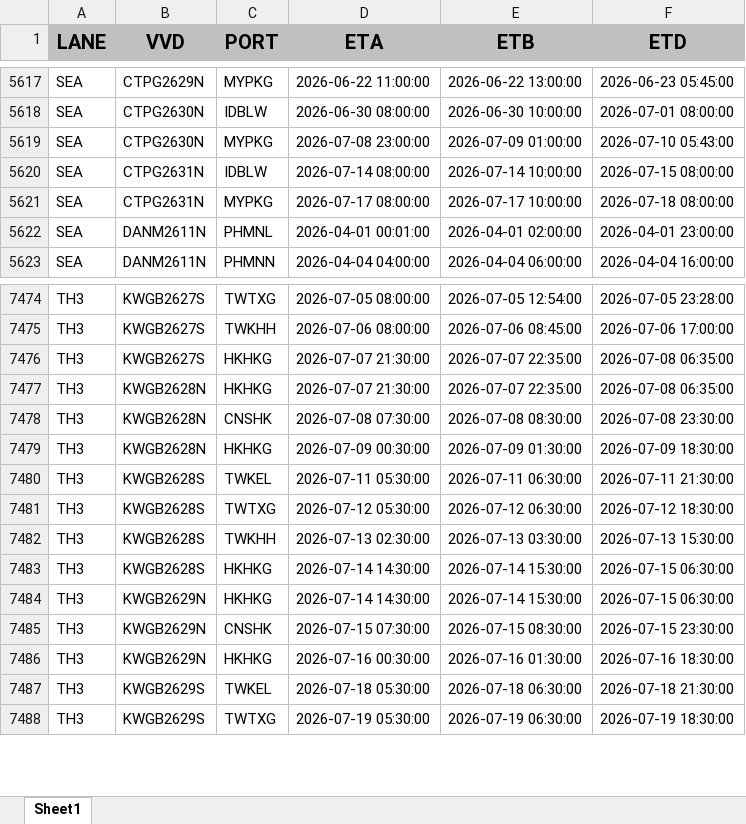
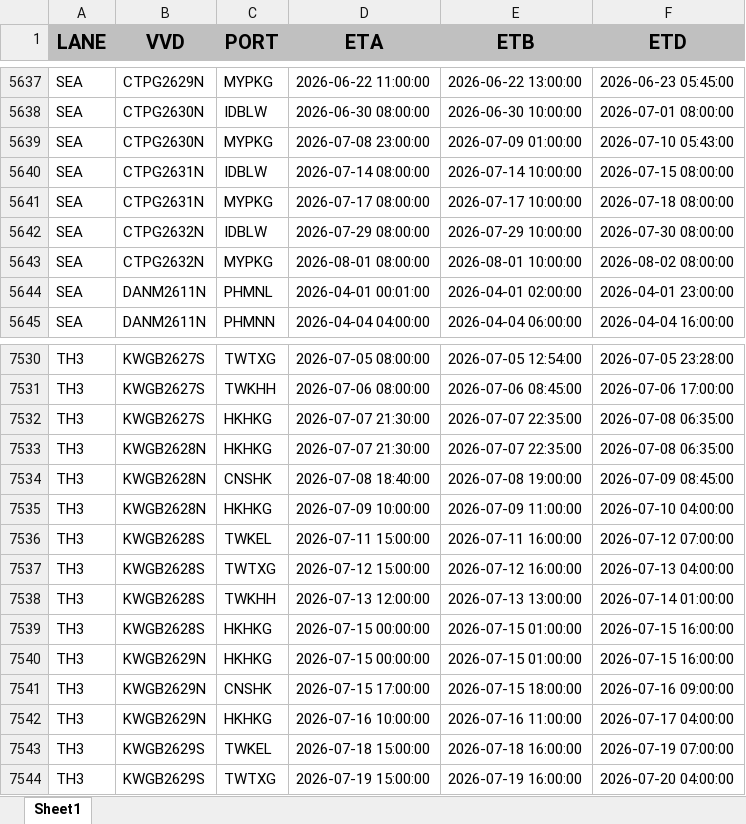
Before and after one commit to Elaine-Teh/daily-booking-dashboard, an Excel workbook: finebi_data/Daily Schedule.xlsx, sheet Sheet1, drawn as a sheet; only a part is shown, gaps mark what is left out; values as stored, in another font and other column widths than the file's, no borders; addresses are those after the commit; the diff covers the shown part only; the diff names each change by its address in the sheet, - before the commit and + after, or states it on an @@ line.

```diff
--- a/finebi_data/Daily Schedule.xlsx (sheet Sheet1)
+++ b/finebi_data/Daily Schedule.xlsx (sheet Sheet1)
+row 5642: SEA | CTPG2632N | IDBLW | 2026-07-29 08:00:00 | 2026-07-29 10:00:00 | 2026-07-30 08:00:00
+row 5643: SEA | CTPG2632N | MYPKG | 2026-08-01 08:00:00 | 2026-08-01 10:00:00 | 2026-08-02 08:00:00
-D7534 (ETA): 2026-07-08 07:30:00
+D7534 (ETA): 2026-07-08 18:40:00
-E7534 (ETB): 2026-07-08 08:30:00
+E7534 (ETB): 2026-07-08 19:00:00
-F7534 (ETD): 2026-07-08 23:30:00
+F7534 (ETD): 2026-07-09 08:45:00
-D7535 (ETA): 2026-07-09 00:30:00
+D7535 (ETA): 2026-07-09 10:00:00
-E7535 (ETB): 2026-07-09 01:30:00
+E7535 (ETB): 2026-07-09 11:00:00
-F7535 (ETD): 2026-07-09 18:30:00
+F7535 (ETD): 2026-07-10 04:00:00
-D7536 (ETA): 2026-07-11 05:30:00
+D7536 (ETA): 2026-07-11 15:00:00
-E7536 (ETB): 2026-07-11 06:30:00
+E7536 (ETB): 2026-07-11 16:00:00
-F7536 (ETD): 2026-07-11 21:30:00
+F7536 (ETD): 2026-07-12 07:00:00
-D7537 (ETA): 2026-07-12 05:30:00
+D7537 (ETA): 2026-07-12 15:00:00
-E7537 (ETB): 2026-07-12 06:30:00
+E7537 (ETB): 2026-07-12 16:00:00
-F7537 (ETD): 2026-07-12 18:30:00
+F7537 (ETD): 2026-07-13 04:00:00
-D7538 (ETA): 2026-07-13 02:30:00
+D7538 (ETA): 2026-07-13 12:00:00
-E7538 (ETB): 2026-07-13 03:30:00
+E7538 (ETB): 2026-07-13 13:00:00
-F7538 (ETD): 2026-07-13 15:30:00
+F7538 (ETD): 2026-07-14 01:00:00
-D7539:D7540 (ETA): 2026-07-14 14:30:00
+D7539:D7540 (ETA): 2026-07-15 00:00:00
-E7539:E7540 (ETB): 2026-07-14 15:30:00
+E7539:E7540 (ETB): 2026-07-15 01:00:00
-F7539:F7540 (ETD): 2026-07-15 06:30:00
+F7539:F7540 (ETD): 2026-07-15 16:00:00
-D7541 (ETA): 2026-07-15 07:30:00
+D7541 (ETA): 2026-07-15 17:00:00
-E7541 (ETB): 2026-07-15 08:30:00
+E7541 (ETB): 2026-07-15 18:00:00
-F7541 (ETD): 2026-07-15 23:30:00
+F7541 (ETD): 2026-07-16 09:00:00
-D7542 (ETA): 2026-07-16 00:30:00
+D7542 (ETA): 2026-07-16 10:00:00
-E7542 (ETB): 2026-07-16 01:30:00
+E7542 (ETB): 2026-07-16 11:00:00
-F7542 (ETD): 2026-07-16 18:30:00
+F7542 (ETD): 2026-07-17 04:00:00
-D7543 (ETA): 2026-07-18 05:30:00
+D7543 (ETA): 2026-07-18 15:00:00
-E7543 (ETB): 2026-07-18 06:30:00
+E7543 (ETB): 2026-07-18 16:00:00
-F7543 (ETD): 2026-07-18 21:30:00
+F7543 (ETD): 2026-07-19 07:00:00
-D7544 (ETA): 2026-07-19 05:30:00
+D7544 (ETA): 2026-07-19 15:00:00
-E7544 (ETB): 2026-07-19 06:30:00
+E7544 (ETB): 2026-07-19 16:00:00
-F7544 (ETD): 2026-07-19 18:30:00
+F7544 (ETD): 2026-07-20 04:00:00
```
Also changed, not shown: 84 added rows, 20 removed rows and 1322 edited cells elsewhere in this sheet.
